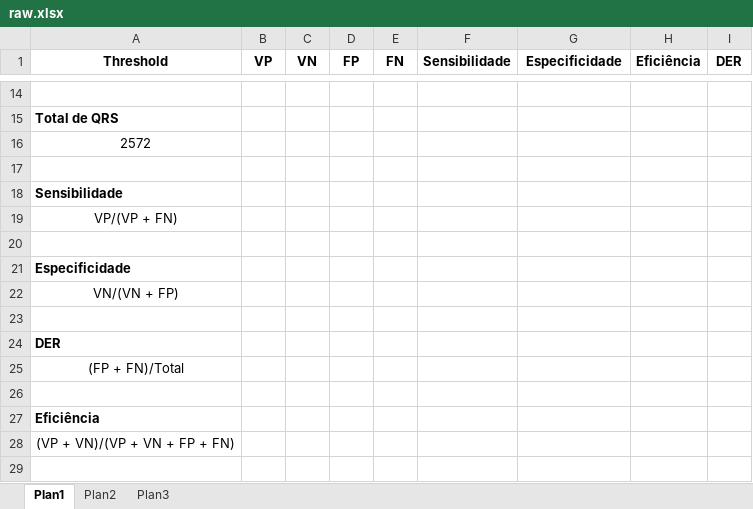
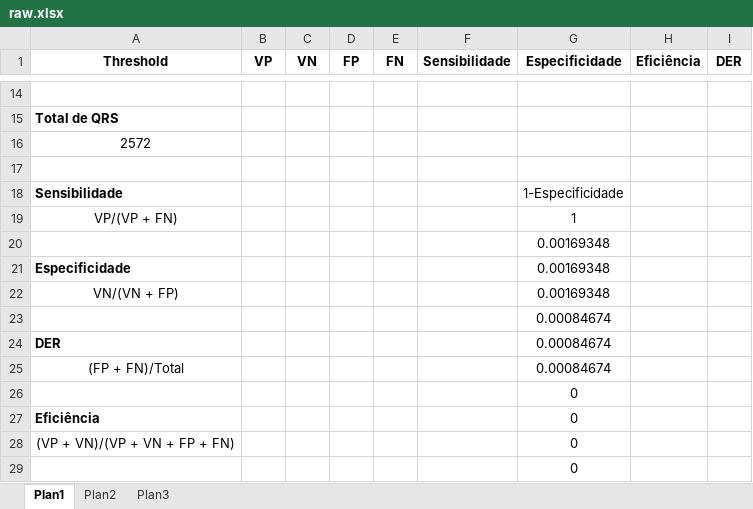
Before and after one commit to geovaneferreira89/tcc-engcomp, an Excel workbook: monografia v3/raw.xlsx, sheet Plan1, drawn as a sheet; only a part is shown, gaps mark what is left out; values as stored, in another font and other column widths than the file's, no borders; the diff names each change by its address in the sheet, - before the commit and + after, or states it on an @@ line.

```diff
--- a/monografia v3/raw.xlsx (sheet Plan1)
+++ b/monografia v3/raw.xlsx (sheet Plan1)
-G18 (Especificidade): (empty)
+G18 (Especificidade): 1-Especificidade
-G19 (Especificidade): (empty)
+G19 (Especificidade): 1
-G20:G22 (Especificidade): (empty)
+G20:G22 (Especificidade): 0.00169348
-G23:G25 (Especificidade): (empty)
+G23:G25 (Especificidade): 0.00084674
-G26:G28 (Especificidade): (empty)
+G26:G28 (Especificidade): 0
+row 29:  |  |  |  |  |  | 0
```
Also changed, not shown: monografia v3/roc1final.xlsx, 3 other files.
